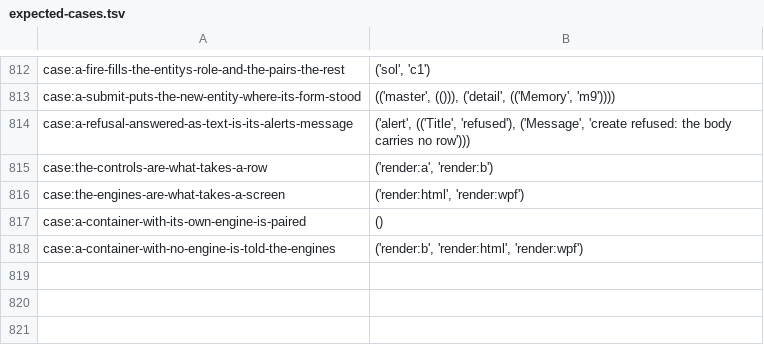
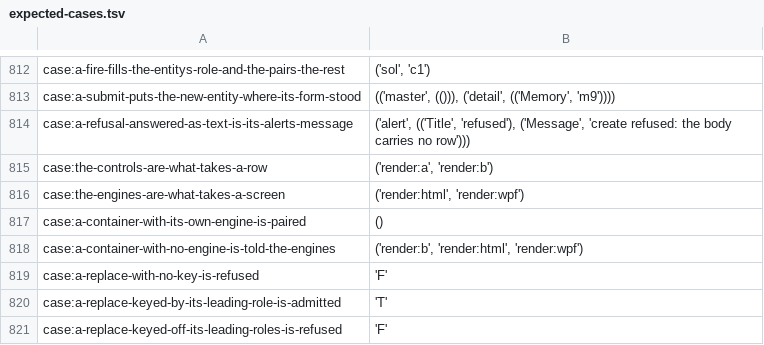
Before and after one commit to sam-lippert/arest, a TSV file: engine/shared/expected-cases.tsv, drawn as a sheet; only a part is shown, gaps mark what is left out.

```diff
--- a/engine/shared/expected-cases.tsv
+++ b/engine/shared/expected-cases.tsv
@@ -818 +818,4 @@ case:a-container-with-its-own-engine-is-paired	"()"
 case:a-container-with-no-engine-is-told-the-engines	"('render:b', 'render:html', 'render:wpf')"
+case:a-replace-with-no-key-is-refused	"'F'"
+case:a-replace-keyed-by-its-leading-role-is-admitted	"'T'"
+case:a-replace-keyed-off-its-leading-roles-is-refused	"'F'"
```
Also changed, not shown: 2 other files.
